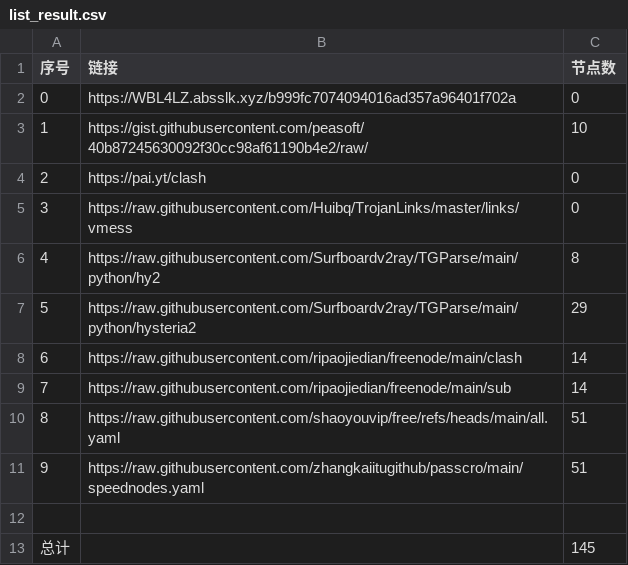
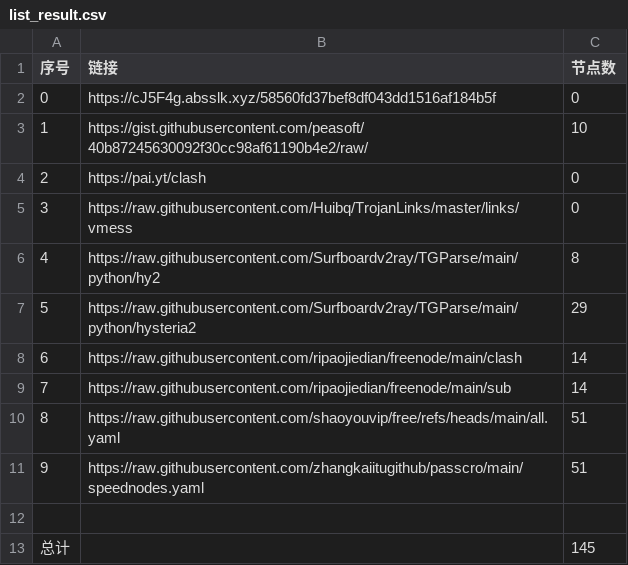
Before and after one commit to cysk003/nomorewalls, a CSV file: list_result.csv, drawn as a sheet.

```diff
--- a/list_result.csv
+++ b/list_result.csv
@@ -1,3 +1,3 @@
 序号,链接,节点数
-0,https://WBL4LZ.absslk.xyz/b999fc7074094016ad357a96401f702a,0
+0,https://cJ5F4g.absslk.xyz/58560fd37bef8df043dd1516af184b5f,0
 1,https://gist.githubusercontent.com/peasoft/40b87245630092f30cc98af61190b4e2/raw/,10
```
Also changed, not shown: 4 other files.
